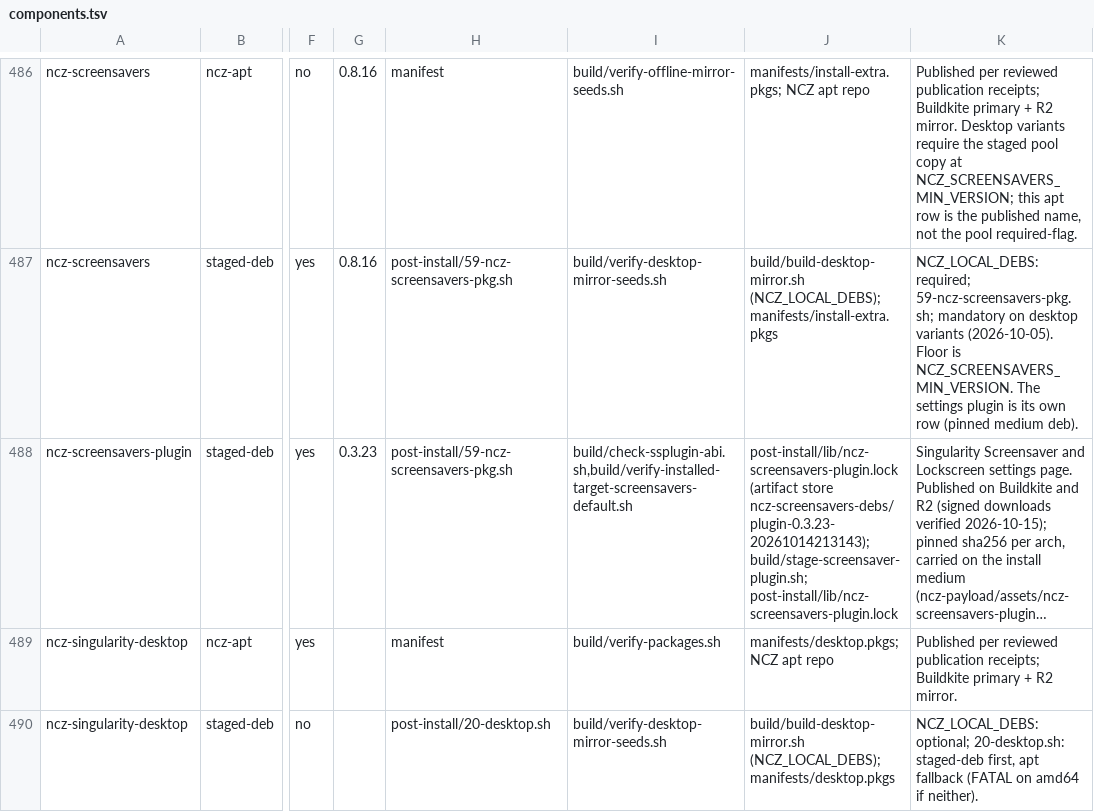
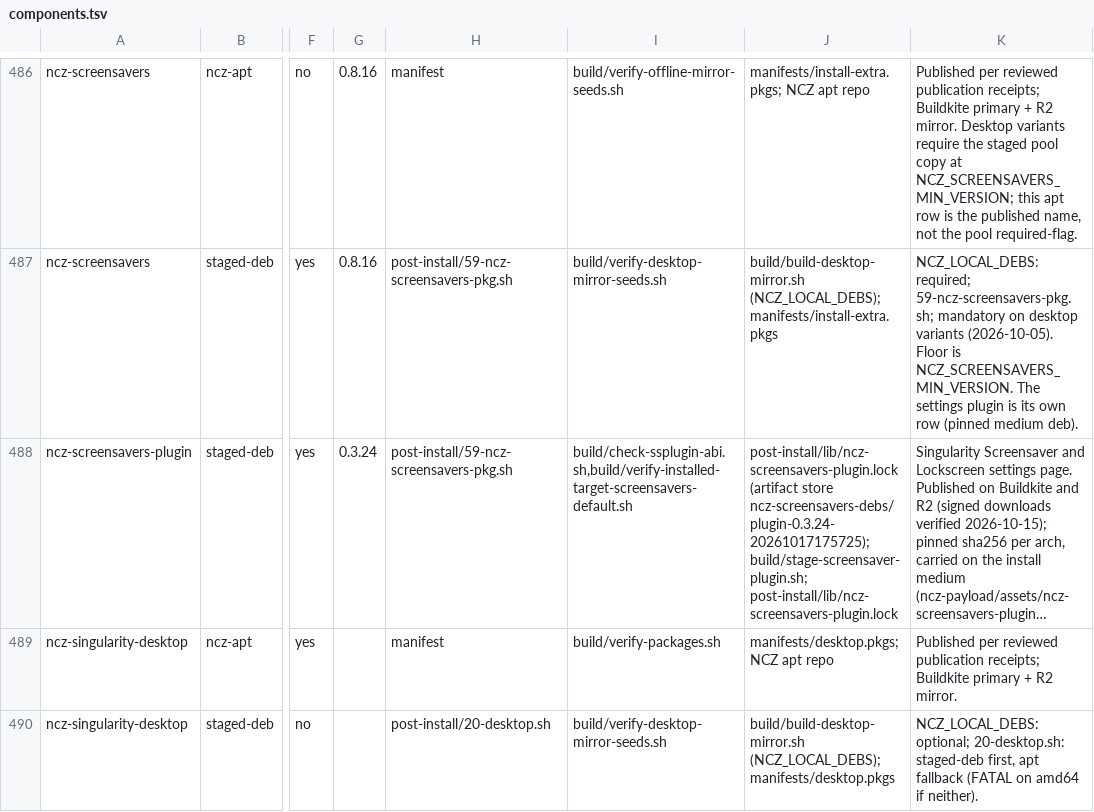
Before and after one commit to ncz-os/cix-installer, a TSV file: manifests/components.tsv, drawn as a sheet; only a part is shown, gaps mark what is left out; long unchanged cells end in …; the diff names each change by its address in the sheet, - before the commit and + after, or states it on an @@ line.

```diff
--- a/manifests/components.tsv
+++ b/manifests/components.tsv
-G488: 0.3.23
+G488: 0.3.24
-J488: …(artifact store ncz-screensavers-debs/plugin-0.3.23-20261014213143); build/stage-screensaver-plugin.sh; post-install/lib/ncz-screensavers-plugin.lock
+J488: …(artifact store ncz-screensavers-debs/plugin-0.3.24-20261017175725); build/stage-screensaver-plugin.sh; post-install/lib/ncz-screensavers-plugin.lock
```
Also changed, not shown: manifests/ncz-packages.tsv, manifests/singularity-payload.tsv, 6 other files.
